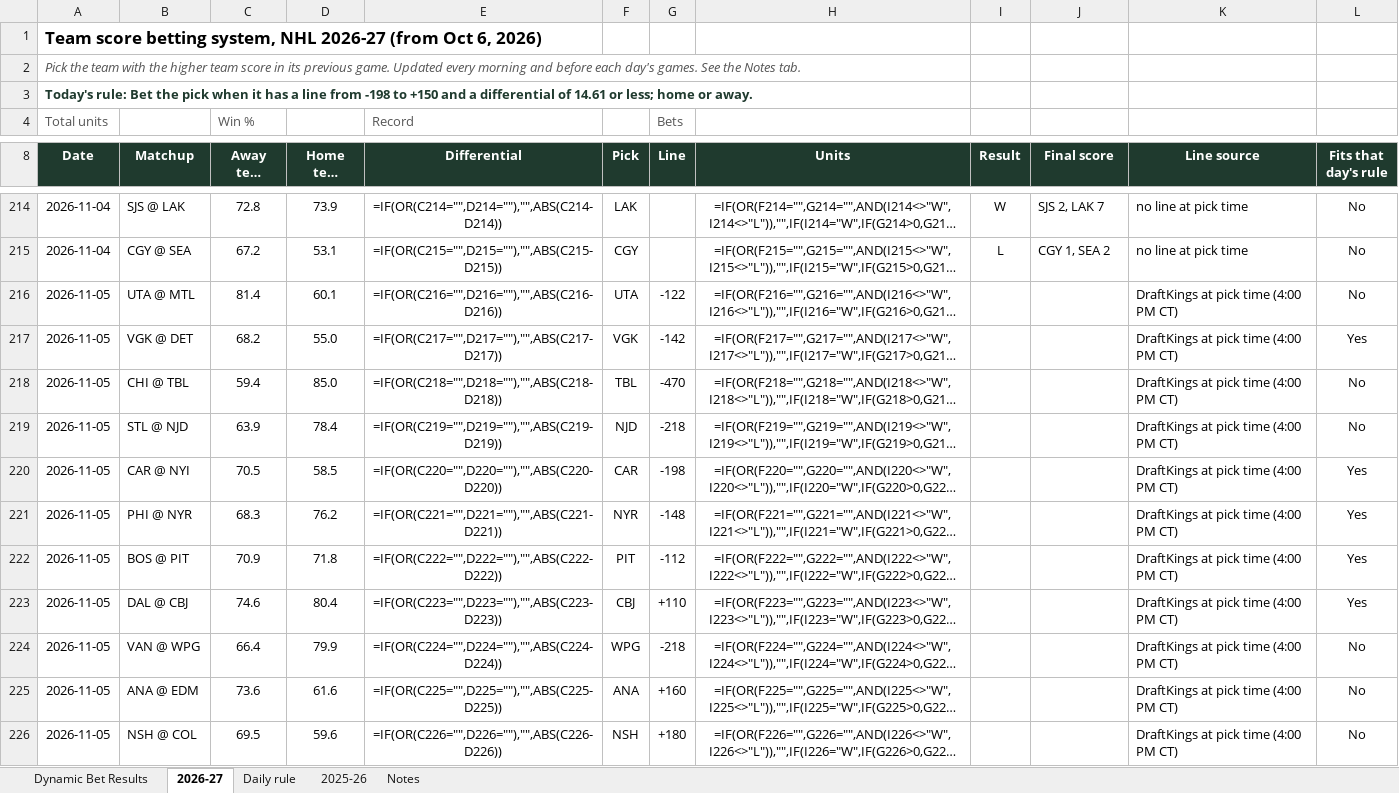
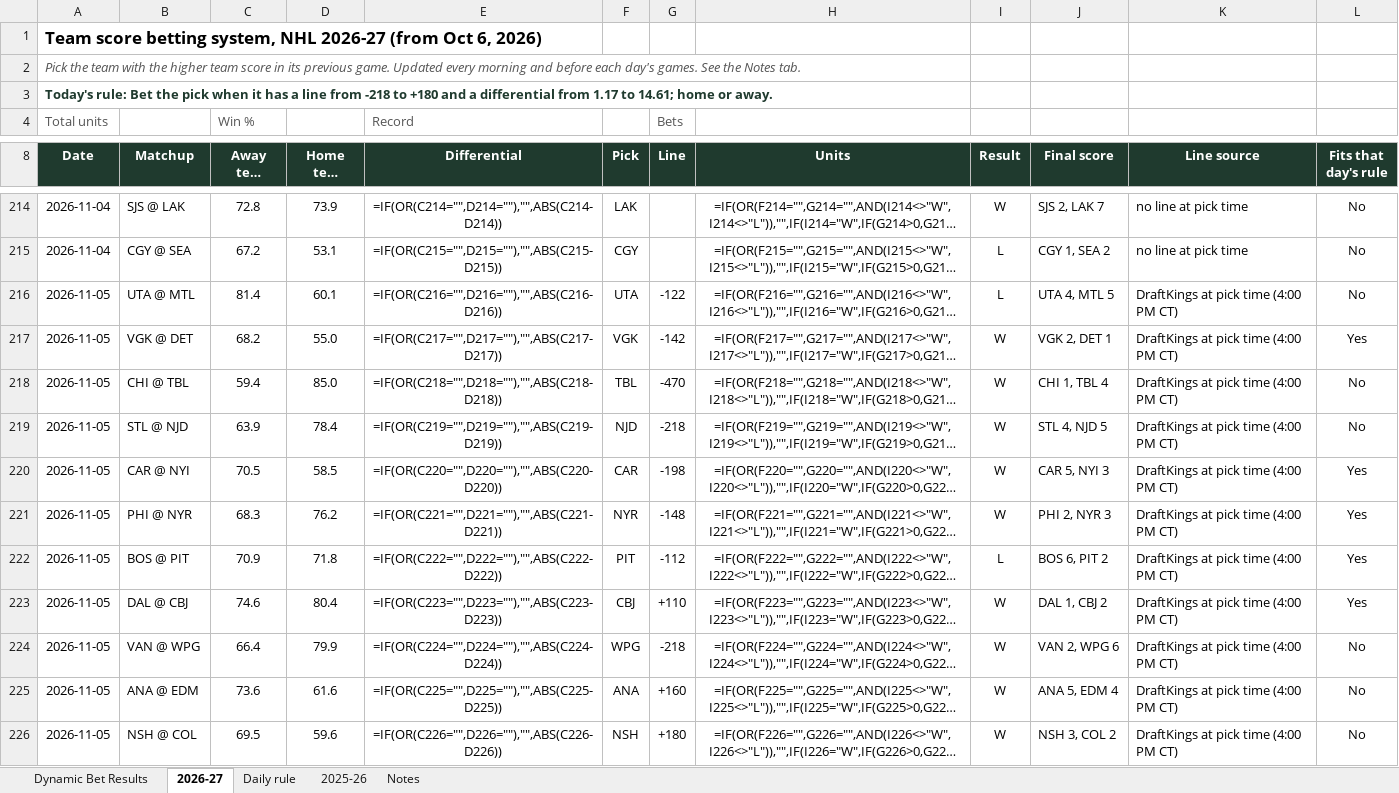
Before and after one commit to starsviz/starsviz.github.io, an Excel workbook: team_score_picks.xlsx, sheet 2026-27, drawn as a sheet; only a part is shown, gaps mark what is left out; long unchanged cells end in …; values as stored, in another font and other column widths than the file's, no borders; formulas without a stored value are shown as written; conditional formats not drawn; the diff names each change by its address in the sheet, - before the commit and + after, or states it on an @@ line.

```diff
--- a/team_score_picks.xlsx (sheet 2026-27)
+++ b/team_score_picks.xlsx (sheet 2026-27)
-A3 (Date): …line from -198 to +150 and a differential of 14.61 or less; home or…
+A3 (Date): …line from -218 to +180 and a differential from 1.17 to 14.61; home or…
-I216 (Result): (empty)
+I216 (Result): L
-J216 (Final score): (empty)
+J216 (Final score): UTA 4, MTL 5
-I217:I221 (Result): (empty)
+I217:I221 (Result): W
-J217 (Final score): (empty)
+J217 (Final score): VGK 2, DET 1
-J218 (Final score): (empty)
+J218 (Final score): CHI 1, TBL 4
-J219 (Final score): (empty)
+J219 (Final score): STL 4, NJD 5
-J220 (Final score): (empty)
+J220 (Final score): CAR 5, NYI 3
-J221 (Final score): (empty)
+J221 (Final score): PHI 2, NYR 3
-I222 (Result): (empty)
+I222 (Result): L
-J222 (Final score): (empty)
+J222 (Final score): BOS 6, PIT 2
-I223:I226 (Result): (empty)
+I223:I226 (Result): W
-J223 (Final score): (empty)
+J223 (Final score): DAL 1, CBJ 2
-J224 (Final score): (empty)
+J224 (Final score): VAN 2, WPG 6
-J225 (Final score): (empty)
+J225 (Final score): ANA 5, EDM 4
-J226 (Final score): (empty)
+J226 (Final score): NSH 3, COL 2
```
Also changed, not shown: sheet Dynamic Bet Results, sheet Daily rule, sheet Notes, 3 other files.
